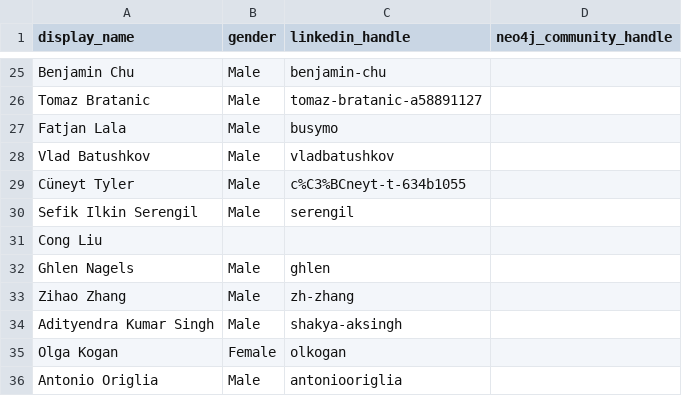
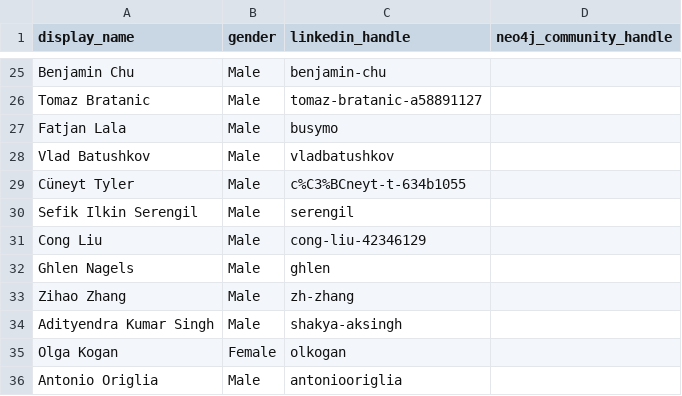
Before and after one commit to adriens/neo4j-ninjas, a CSV file: data/social-accounts.csv, drawn as a sheet; only a part is shown, gaps mark what is left out.

Commit message:
Update social-accounts.csv

```diff
--- a/data/social-accounts.csv
+++ b/data/social-accounts.csv
@@ -30,3 +30,3 @@ Cüneyt Tyler,Male,c%C3%BCneyt-t-634b1055,
 Sefik Ilkin Serengil,Male,serengil,
-Cong Liu,,,
+Cong Liu,Male,cong-liu-42346129,
 Ghlen Nagels,Male,ghlen,
```
